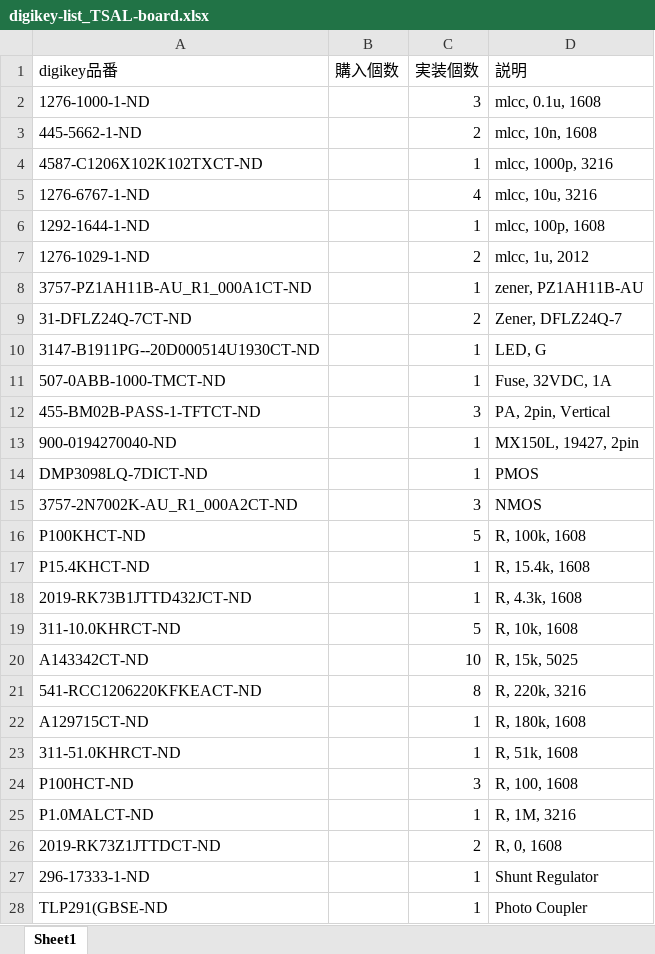
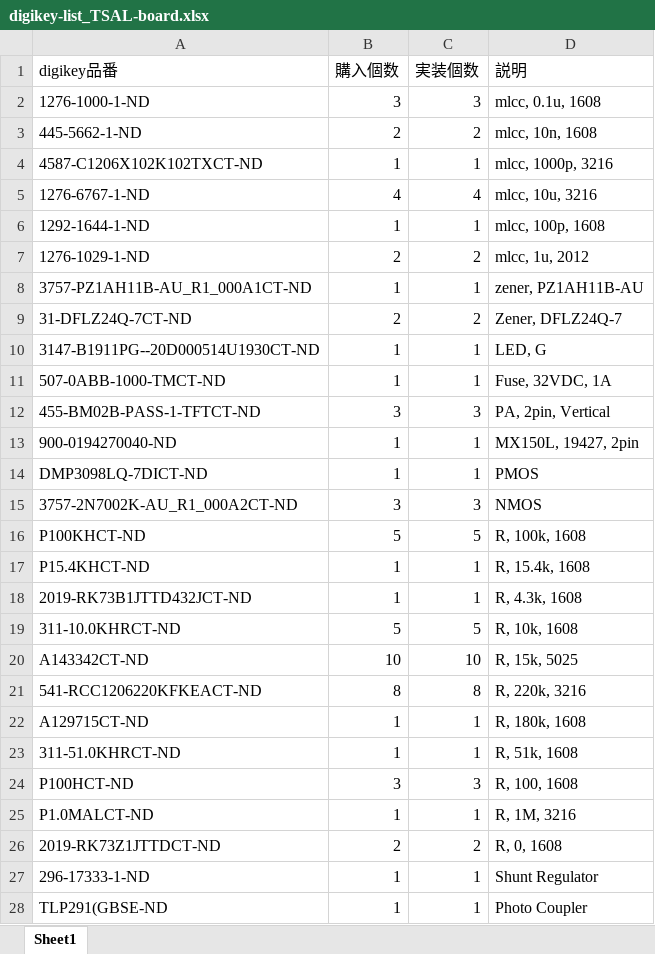
Before and after one commit to TUT-ProjectEV/TSAL-board, an Excel workbook: digikey/digikey-list_TSAL-board.xlsx, sheet Sheet1, drawn as a sheet; only a part is shown; values as stored, in another font and other column widths than the file's, no borders; the diff covers the shown part only; the diff names each change by its address in the sheet, - before the commit and + after, or states it on an @@ line.

```diff
--- a/digikey/digikey-list_TSAL-board.xlsx (sheet Sheet1)
+++ b/digikey/digikey-list_TSAL-board.xlsx (sheet Sheet1)
-B2 (購入個数): (empty)
+B2 (購入個数): 3
-B3 (購入個数): (empty)
+B3 (購入個数): 2
-B4 (購入個数): (empty)
+B4 (購入個数): 1
-B5 (購入個数): (empty)
+B5 (購入個数): 4
-B6 (購入個数): (empty)
+B6 (購入個数): 1
-B7 (購入個数): (empty)
+B7 (購入個数): 2
-B8 (購入個数): (empty)
+B8 (購入個数): 1
-B9 (購入個数): (empty)
+B9 (購入個数): 2
-B10:B11 (購入個数): (empty)
+B10:B11 (購入個数): 1
-B12 (購入個数): (empty)
+B12 (購入個数): 3
-B13:B14 (購入個数): (empty)
+B13:B14 (購入個数): 1
-B15 (購入個数): (empty)
+B15 (購入個数): 3
-B16 (購入個数): (empty)
+B16 (購入個数): 5
-B17:B18 (購入個数): (empty)
+B17:B18 (購入個数): 1
-B19 (購入個数): (empty)
+B19 (購入個数): 5
-B20 (購入個数): (empty)
+B20 (購入個数): 10
-B21 (購入個数): (empty)
+B21 (購入個数): 8
-B22:B23 (購入個数): (empty)
+B22:B23 (購入個数): 1
-B24 (購入個数): (empty)
+B24 (購入個数): 3
-B25 (購入個数): (empty)
+B25 (購入個数): 1
-B26 (購入個数): (empty)
+B26 (購入個数): 2
-B27:B28 (購入個数): (empty)
+B27:B28 (購入個数): 1
```
Also changed, not shown: 2 edited cells elsewhere in this sheet, 1 other file.
